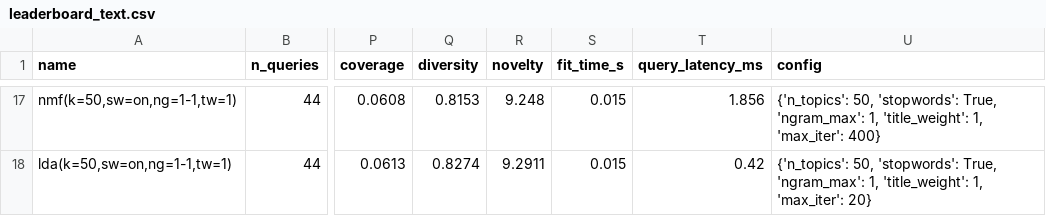
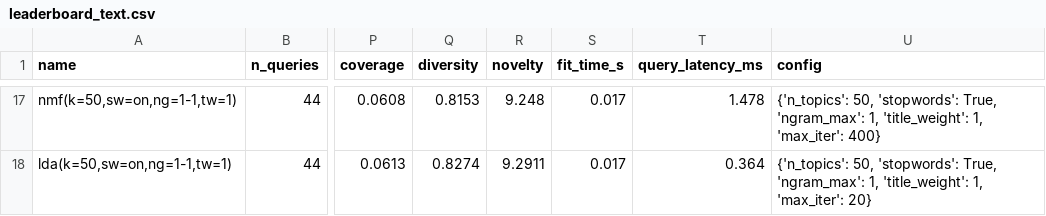
Before and after one commit to sandeep-jay/course-recommender-lab, a CSV file: results/leaderboard_text.csv, drawn as a sheet; only a part is shown, gaps mark what is left out; the diff covers the shown part only; the diff names each change by its address in the sheet, - before the commit and + after, or states it on an @@ line.

```diff
--- a/results/leaderboard_text.csv
+++ b/results/leaderboard_text.csv
-S17:S18 (fit_time_s): 0.015
+S17:S18 (fit_time_s): 0.017
-T17 (query_latency_ms): 1.856
+T17 (query_latency_ms): 1.478
-T18 (query_latency_ms): 0.42
+T18 (query_latency_ms): 0.364
```
Also changed, not shown: 1 added row, 1 removed row and 29 edited cells elsewhere in this file, results/leaderboard.csv, results/leaderboard_heldout.csv, 10 other files.
